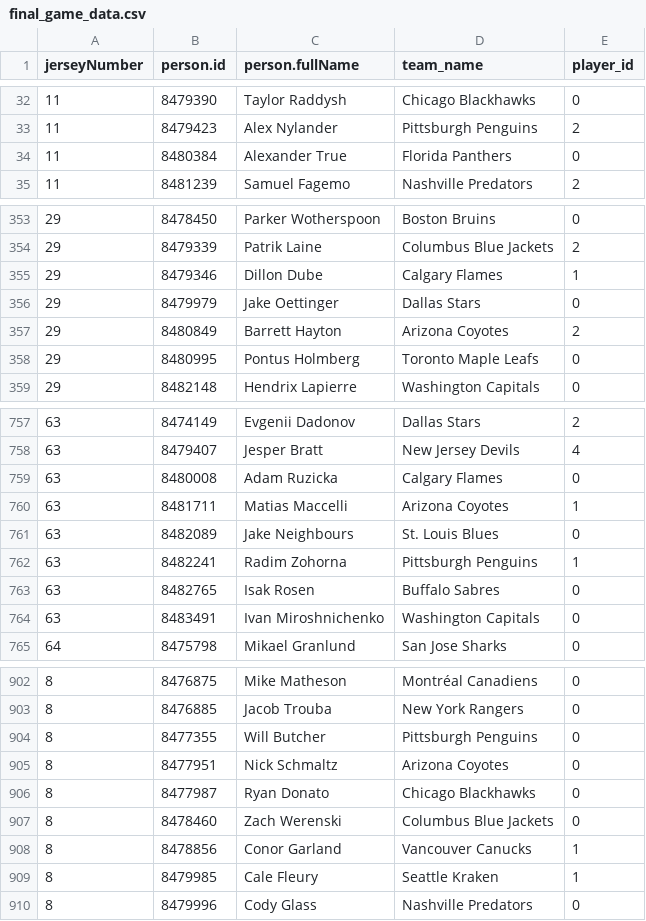
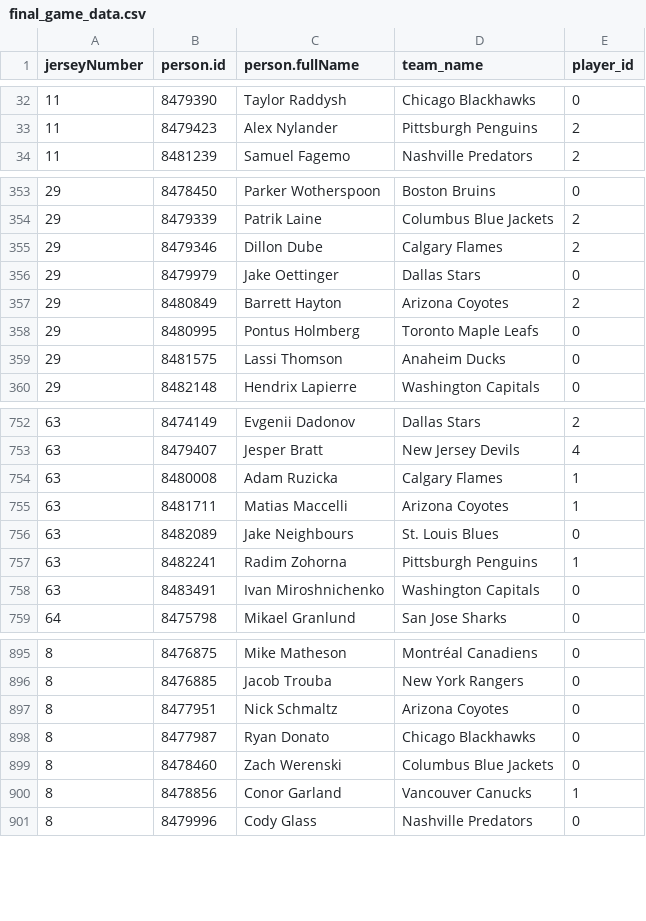
Before and after one commit to kjchrz03/hockey-streamlit, a CSV file: data/final_game_data.csv, drawn as a sheet; only a part is shown, gaps mark what is left out; the diff covers the shown part only.

```diff
--- a/data/final_game_data.csv
+++ b/data/final_game_data.csv
@@ -33,3 +33,2 @@ jerseyNumber,person.id,person.fullName,team_name,player_id
 11,8479423,Alex Nylander,Pittsburgh Penguins,2
-11,8480384,Alexander True,Florida Panthers,0
 11,8481239,Samuel Fagemo,Nashville Predators,2
@@ -354,3 +354,3 @@ jerseyNumber,person.id,person.fullName,team_name,player_id
 29,8479339,Patrik Laine,Columbus Blue Jackets,2
-29,8479346,Dillon Dube,Calgary Flames,1
+29,8479346,Dillon Dube,Calgary Flames,2
 29,8479979,Jake Oettinger,Dallas Stars,0
@@ -358,2 +358,3 @@ jerseyNumber,person.id,person.fullName,team_name,player_id
 29,8480995,Pontus Holmberg,Toronto Maple Leafs,0
+29,8481575,Lassi Thomson,Anaheim Ducks,0
 29,8482148,Hendrix Lapierre,Washington Capitals,0
@@ -758,3 +753,3 @@ jerseyNumber,person.id,person.fullName,team_name,player_id
 63,8479407,Jesper Bratt,New Jersey Devils,4
-63,8480008,Adam Ruzicka,Calgary Flames,0
+63,8480008,Adam Ruzicka,Calgary Flames,1
 63,8481711,Matias Maccelli,Arizona Coyotes,1
@@ -762,3 +757,2 @@ jerseyNumber,person.id,person.fullName,team_name,player_id
 63,8482241,Radim Zohorna,Pittsburgh Penguins,1
-63,8482765,Isak Rosen,Buffalo Sabres,0
 63,8483491,Ivan Miroshnichenko,Washington Capitals,0
@@ -903,3 +896,2 @@ jerseyNumber,person.id,person.fullName,team_name,player_id
 8,8476885,Jacob Trouba,New York Rangers,0
-8,8477355,Will Butcher,Pittsburgh Penguins,0
 8,8477951,Nick Schmaltz,Arizona Coyotes,0
@@ -908,3 +900,2 @@ jerseyNumber,person.id,person.fullName,team_name,player_id
 8,8478856,Conor Garland,Vancouver Canucks,1
-8,8479985,Cale Fleury,Seattle Kraken,1
 8,8479996,Cody Glass,Nashville Predators,0
```
Also changed, not shown: 10 added rows, 19 removed rows and 19 edited cells elsewhere in this file.
